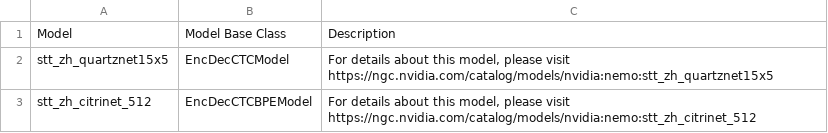
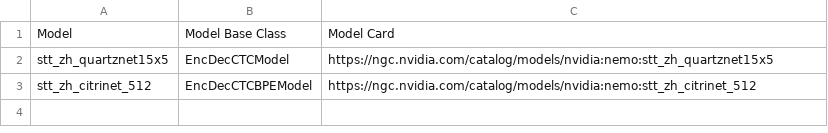
Before and after one commit to titu1994/NeMo, a CSV file: docs/source/asr/data/benchmark_zh.csv, drawn as a sheet.

```diff
--- a/docs/source/asr/data/benchmark_zh.csv
+++ b/docs/source/asr/data/benchmark_zh.csv
@@ -1,3 +1,3 @@
-Model,Model Base Class,Description
-stt_zh_quartznet15x5,EncDecCTCModel,"For details about this model, please visit https://ngc.nvidia.com/catalog/models/nvidia:nemo:stt_zh_quartznet15x5"
-stt_zh_citrinet_512,EncDecCTCBPEModel,"For details about this model, please visit https://ngc.nvidia.com/catalog/models/nvidia:nemo:stt_zh_citrinet_512"
+Model,Model Base Class,Model Card
+stt_zh_quartznet15x5,EncDecCTCModel,"https://ngc.nvidia.com/catalog/models/nvidia:nemo:stt_zh_quartznet15x5"
+stt_zh_citrinet_512,EncDecCTCBPEModel,"https://ngc.nvidia.com/catalog/models/nvidia:nemo:stt_zh_citrinet_512"
```
Also changed, not shown: docs/source/asr/data/asr_results.csv, docs/source/asr/data/benchmark_en.csv, 12 other files.
